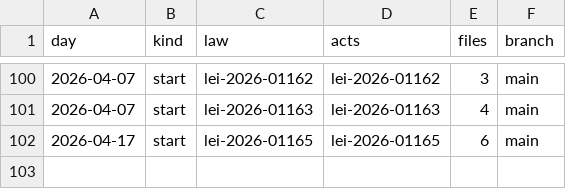
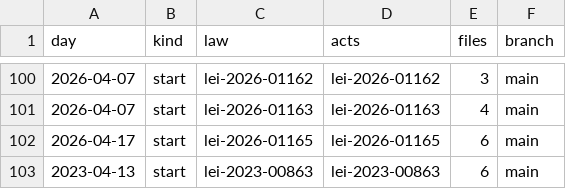
Before and after one commit to lexifina/brazil-formosa-city-law, a CSV file: data/commits.csv, drawn as a sheet; only a part is shown, gaps mark what is left out.

Commit message:
Documentation, tables, tools and REPRODUCE.md
Appended 1 commits to 95fa7d0532f8; corpus sha256 e07fd24cf66031821f73d867dd6af7a5203759db537a93ed8f3284e44eeb5fcb, data retrieved 2026-11-06.

```diff
--- a/data/commits.csv
+++ b/data/commits.csv
@@ -102 +102,2 @@ day,kind,law,acts,files,branch
 2026-04-17,start,lei-2026-01165,lei-2026-01165,6,main
+2023-04-13,start,lei-2023-00863,lei-2023-00863,6,main
```
Also changed, not shown: data/laws.csv, 5 other files.
